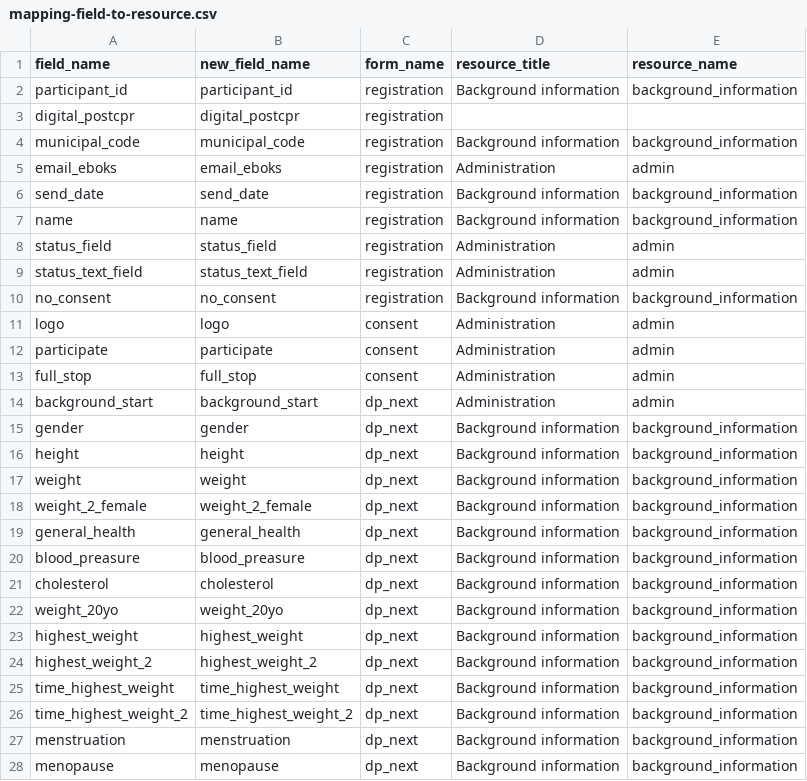
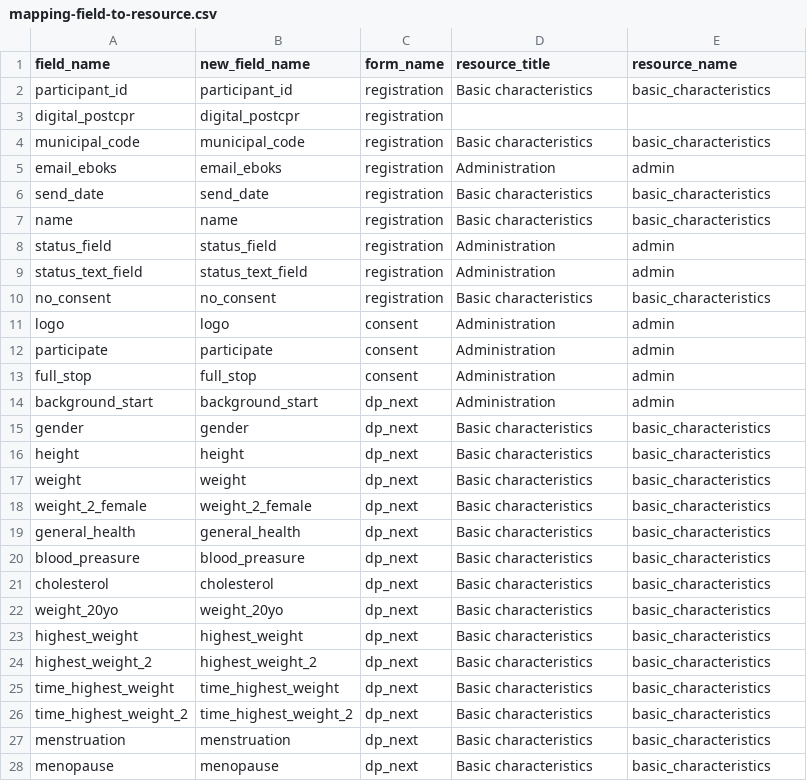
Before and after one commit to dp-next/questionnaire-data, a CSV file: src/questionnaire_data/metadata/redcap/mapping-field-to-resource.csv, drawn as a sheet; only a part is shown; the diff covers the shown part only.

Commit message:
chore: ✏️ rename background info resource to basic characteristics
`background_information` -> `basic_characteristics`; "Background information" -> "Basic characteristics".

```diff
--- a/src/questionnaire_data/metadata/redcap/mapping-field-to-resource.csv
+++ b/src/questionnaire_data/metadata/redcap/mapping-field-to-resource.csv
@@ -1,11 +1,11 @@
 field_name;new_field_name;form_name;resource_title;resource_name
-participant_id;participant_id;registration;Background information;background_information
+participant_id;participant_id;registration;Basic characteristics;basic_characteristics
 digital_postcpr;digital_postcpr;registration;;
-municipal_code;municipal_code;registration;Background information;background_information
+municipal_code;municipal_code;registration;Basic characteristics;basic_characteristics
 email_eboks;email_eboks;registration;Administration;admin
-send_date;send_date;registration;Background information;background_information
-name;name;registration;Background information;background_information
+send_date;send_date;registration;Basic characteristics;basic_characteristics
+name;name;registration;Basic characteristics;basic_characteristics
 status_field;status_field;registration;Administration;admin
 status_text_field;status_text_field;registration;Administration;admin
-no_consent;no_consent;registration;Background information;background_information
+no_consent;no_consent;registration;Basic characteristics;basic_characteristics
 logo;logo;consent;Administration;admin
@@ -14,15 +14,15 @@ full_stop;full_stop;consent;Administration;admin
 background_start;background_start;dp_next;Administration;admin
-gender;gender;dp_next;Background information;background_information
-height;height;dp_next;Background information;background_information
-weight;weight;dp_next;Background information;background_information
-weight_2_female;weight_2_female;dp_next;Background information;background_information
-general_health;general_health;dp_next;Background information;background_information
-blood_preasure;blood_preasure;dp_next;Background information;background_information
-cholesterol;cholesterol;dp_next;Background information;background_information
-weight_20yo;weight_20yo;dp_next;Background information;background_information
-highest_weight;highest_weight;dp_next;Background information;background_information
-highest_weight_2;highest_weight_2;dp_next;Background information;background_information
-time_highest_weight;time_highest_weight;dp_next;Background information;background_information
-time_highest_weight_2;time_highest_weight_2;dp_next;Background information;background_information
-menstruation;menstruation;dp_next;Background information;background_information
-menopause;menopause;dp_next;Background information;background_information
+gender;gender;dp_next;Basic characteristics;basic_characteristics
+height;height;dp_next;Basic characteristics;basic_characteristics
+weight;weight;dp_next;Basic characteristics;basic_characteristics
+weight_2_female;weight_2_female;dp_next;Basic characteristics;basic_characteristics
+general_health;general_health;dp_next;Basic characteristics;basic_characteristics
+blood_preasure;blood_preasure;dp_next;Basic characteristics;basic_characteristics
+cholesterol;cholesterol;dp_next;Basic characteristics;basic_characteristics
+weight_20yo;weight_20yo;dp_next;Basic characteristics;basic_characteristics
+highest_weight;highest_weight;dp_next;Basic characteristics;basic_characteristics
+highest_weight_2;highest_weight_2;dp_next;Basic characteristics;basic_characteristics
+time_highest_weight;time_highest_weight;dp_next;Basic characteristics;basic_characteristics
+time_highest_weight_2;time_highest_weight_2;dp_next;Basic characteristics;basic_characteristics
+menstruation;menstruation;dp_next;Basic characteristics;basic_characteristics
+menopause;menopause;dp_next;Basic characteristics;basic_characteristics
```
Also changed, not shown: 16 edited cells elsewhere in this file.
